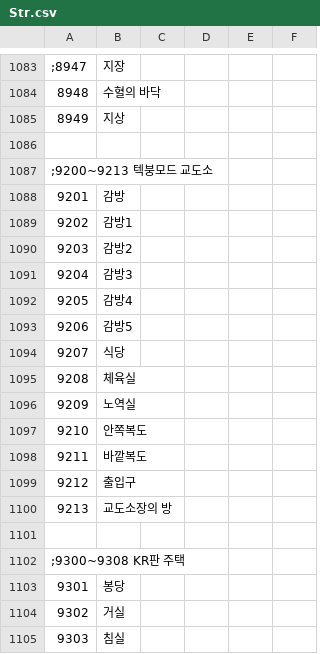
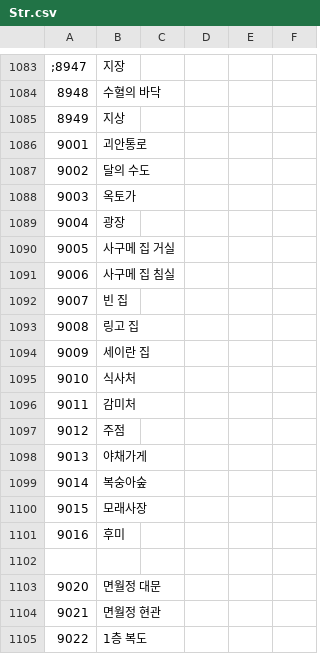
Before and after one commit to keisiki/TWKR-Textbung, a CSV file: CSV/Str.csv, drawn as a sheet; only a part is shown, gaps mark what is left out; the shorter side is filled out with more unchanged rows; the diff covers the shown part only.

```diff
--- a/CSV/Str.csv
+++ b/CSV/Str.csv
@@ -1085 +1085,21 @@
 8949,지상
+9001,괴안통로
+9002,달의 수도
+9003,옥토가
+9004,광장
+9005,사구메 집 거실
+9006,사구메 집 침실
+9007,빈 집
+9008,링고 집
+9009,세이란 집
+9010,식사처
+9011,감미처
+9012,주점
+9013,야채가게
+9014,복숭아숲
+9015,모래사장
+9016,후미
+
+9020,면월정 대문
+9021,면월정 현관
+9022,1층 복도
```
Also changed, not shown: 44 added rows and 2 edited cells elsewhere in this file, CSV/Chara/Chara109 도레미.csv, CSV/Chara/Chara110 사구메.csv, 26 other files.
